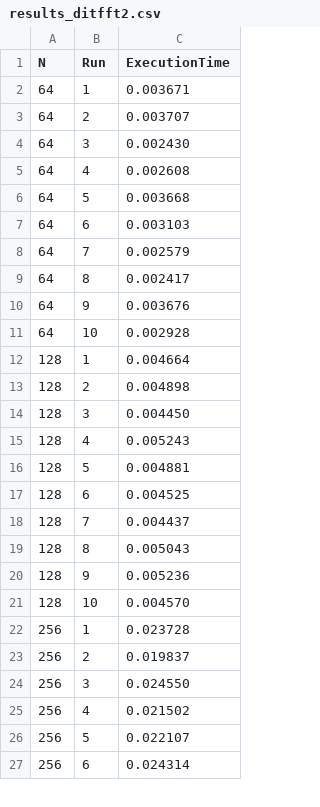
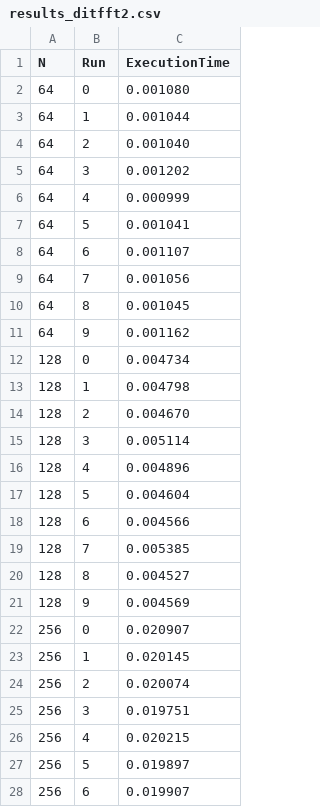
Before and after one commit to LauraRavagnani/Accelerated_FFT, a CSV file: benchmark/results_ditfft2.csv, drawn as a sheet; only a part is shown; the diff covers the shown part only.

```diff
--- a/benchmark/results_ditfft2.csv
+++ b/benchmark/results_ditfft2.csv
@@ -1,27 +1,28 @@
 N,Run,ExecutionTime
-64,1,0.003671
-64,2,0.003707
-64,3,0.002430
-64,4,0.002608
-64,5,0.003668
-64,6,0.003103
-64,7,0.002579
-64,8,0.002417
-64,9,0.003676
-64,10,0.002928
-128,1,0.004664
-128,2,0.004898
-128,3,0.004450
-128,4,0.005243
-128,5,0.004881
-128,6,0.004525
-128,7,0.004437
-128,8,0.005043
-128,9,0.005236
-128,10,0.004570
-256,1,0.023728
-256,2,0.019837
-256,3,0.024550
-256,4,0.021502
-256,5,0.022107
-256,6,0.024314
+64,0,0.001080
+64,1,0.001044
+64,2,0.001040
+64,3,0.001202
+64,4,0.000999
+64,5,0.001041
+64,6,0.001107
+64,7,0.001056
+64,8,0.001045
+64,9,0.001162
+128,0,0.004734
+128,1,0.004798
+128,2,0.004670
+128,3,0.005114
+128,4,0.004896
+128,5,0.004604
+128,6,0.004566
+128,7,0.005385
+128,8,0.004527
+128,9,0.004569
+256,0,0.020907
+256,1,0.020145
+256,2,0.020074
+256,3,0.019751
+256,4,0.020215
+256,5,0.019897
+256,6,0.019907
```
Also changed, not shown: 4 added rows, 5 removed rows and 39 edited cells elsewhere in this file, benchmark/results_iterative_fft.csv, benchmark/results_openmp.csv, 9 other files.
